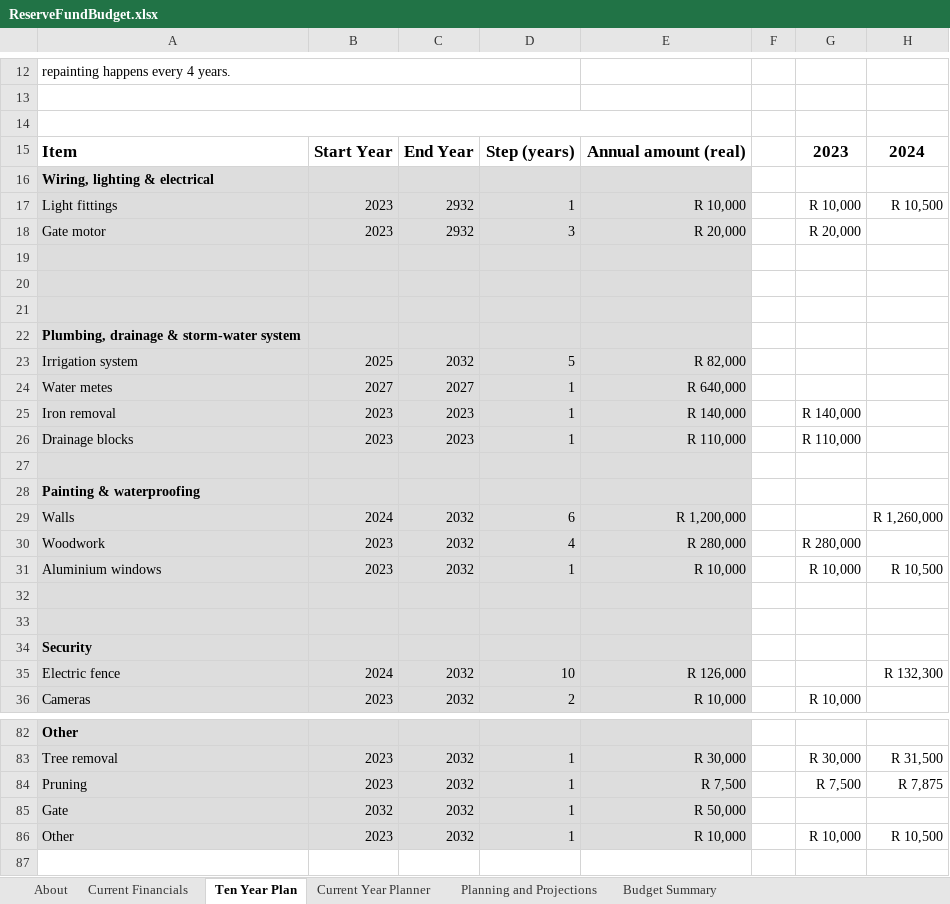
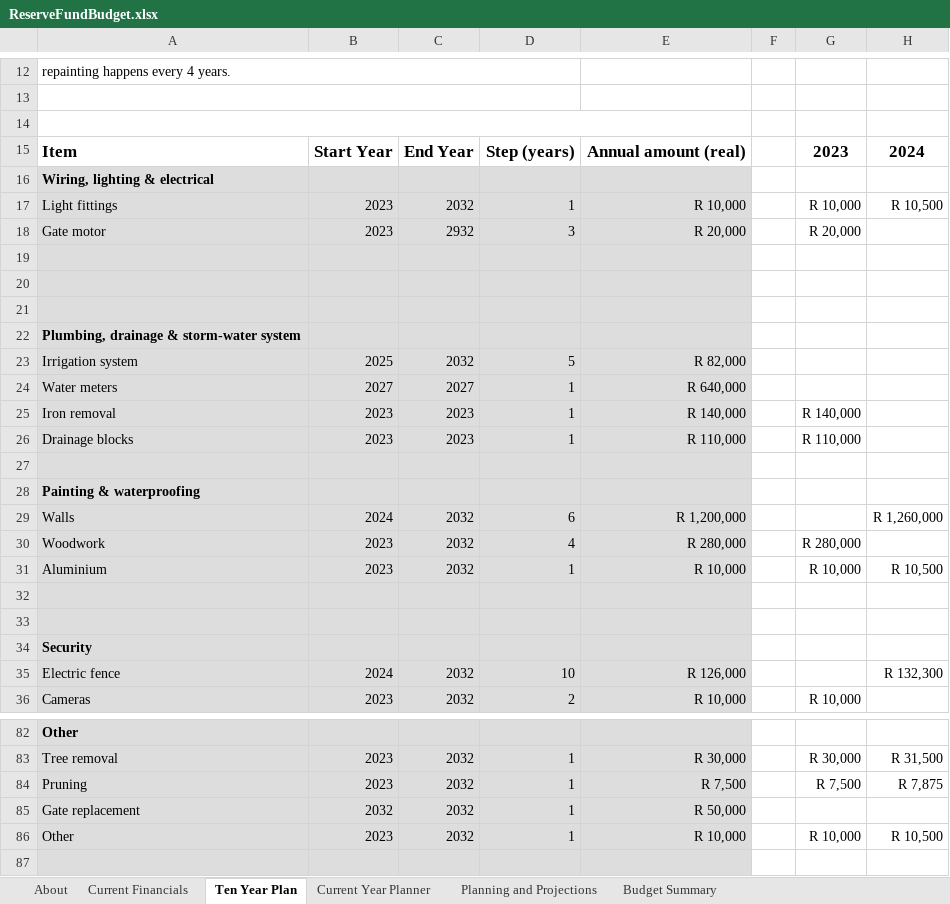
Before and after one commit to tokaivillas/ReservesPlanner, an Excel workbook: real_world/brittany_tokai_villas/2022_2023/ReserveFundBudget.xlsx, sheet Ten Year Plan, drawn as a sheet; only a part is shown, gaps mark what is left out; values as stored, in another font and other column widths than the file's, no borders; rows hold the shown columns only; the diff names each change by its address in the sheet, - before the commit and + after, or states it on an @@ line.

Commit message:
Add 10 year budget summary.

```diff
--- a/real_world/brittany_tokai_villas/2022_2023/ReserveFundBudget.xlsx (sheet Ten Year Plan)
+++ b/real_world/brittany_tokai_villas/2022_2023/ReserveFundBudget.xlsx (sheet Ten Year Plan)
-C17: 2932
+C17: 2032
-A24: Water metes
+A24: Water meters
-A31: Aluminium windows
+A31: Aluminium
-A85: Gate
+A85: Gate replacement
+row 87: (empty)
```
Also changed, not shown: sheet Current Year Planner, sheet Budget Summary, sheet Planning and Projections, sheet About, hidden cells, ReserveFundBudget.xlsx, 1 other file.
